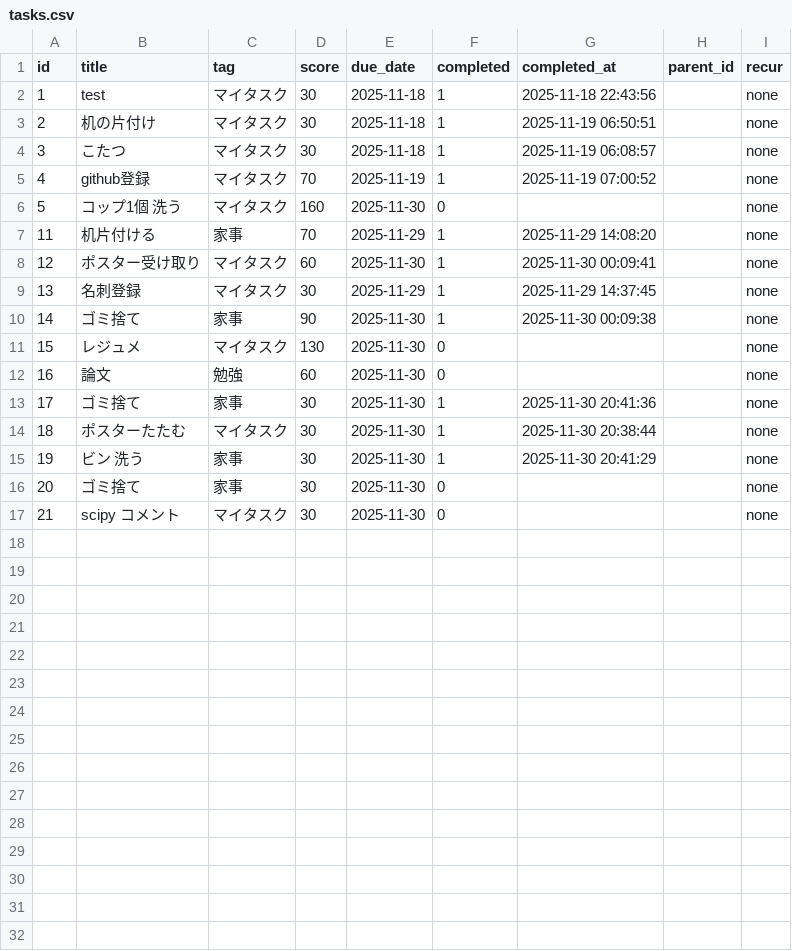
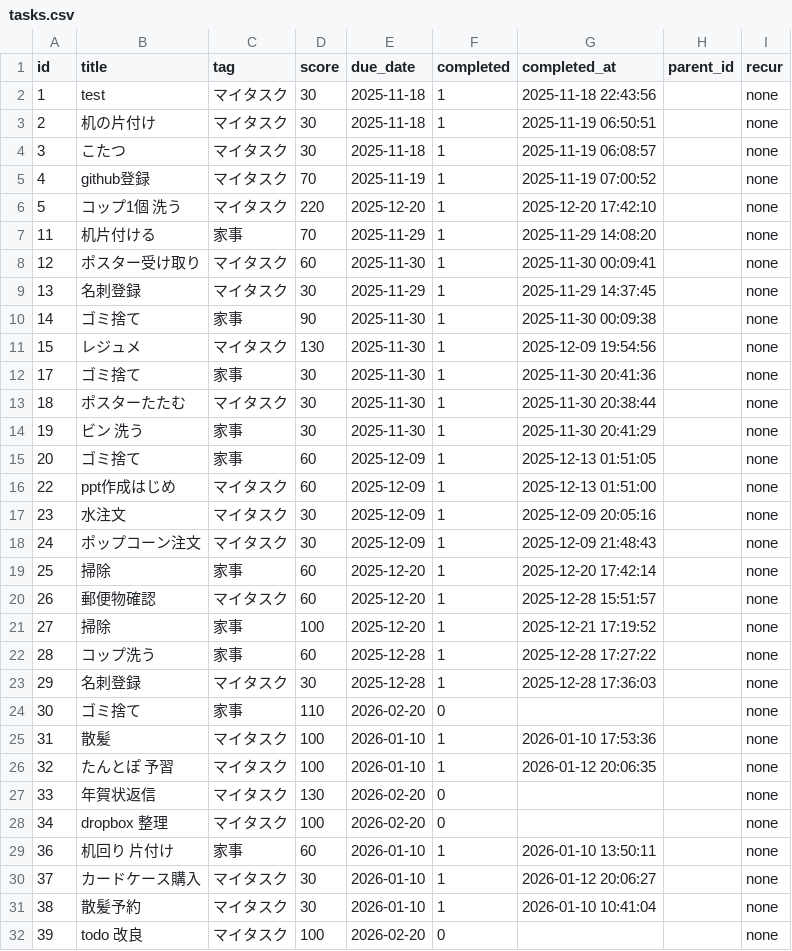
Before and after one commit to suzuki-ma/tasklist, a CSV file: data/tasks.csv, drawn as a sheet; only a part is shown; the diff covers the shown part only.

```diff
--- a/data/tasks.csv
+++ b/data/tasks.csv
@@ -5,3 +5,3 @@ id,title,tag,score,due_date,completed,completed_at,parent_id,recur
 4,github登録,マイタスク,70,2025-11-19,1,2025-11-19 07:00:52,,none
-5,コップ1個　洗う,マイタスク,160,2025-11-30,0,,,none
+5,コップ1個　洗う,マイタスク,220,2025-12-20,1,2025-12-20 17:42:10,,none
 11,机片付ける,家事,70,2025-11-29,1,2025-11-29 14:08:20,,none
@@ -10,4 +10,3 @@ id,title,tag,score,due_date,completed,completed_at,parent_id,recur
 14,ゴミ捨て,家事,90,2025-11-30,1,2025-11-30 00:09:38,,none
-15,レジュメ,マイタスク,130,2025-11-30,0,,,none
-16,論文,勉強,60,2025-11-30,0,,,none
+15,レジュメ,マイタスク,130,2025-11-30,1,2025-12-09 19:54:56,,none
 17,ゴミ捨て,家事,30,2025-11-30,1,2025-11-30 20:41:36,,none
@@ -15,3 +14,19 @@ id,title,tag,score,due_date,completed,completed_at,parent_id,recur
 19,ビン　洗う,家事,30,2025-11-30,1,2025-11-30 20:41:29,,none
-20,ゴミ捨て,家事,30,2025-11-30,0,,,none
-21,scipy コメント,マイタスク,30,2025-11-30,0,,,none
+20,ゴミ捨て,家事,60,2025-12-09,1,2025-12-13 01:51:05,,none
+22,ppt作成はじめ,マイタスク,60,2025-12-09,1,2025-12-13 01:51:00,,none
+23,水注文,マイタスク,30,2025-12-09,1,2025-12-09 20:05:16,,none
+24,ポップコーン注文,マイタスク,30,2025-12-09,1,2025-12-09 21:48:43,,none
+25,掃除,家事,60,2025-12-20,1,2025-12-20 17:42:14,,none
+26,郵便物確認,マイタスク,60,2025-12-20,1,2025-12-28 15:51:57,,none
+27,掃除,家事,100,2025-12-20,1,2025-12-21 17:19:52,,none
+28,コップ洗う,家事,60,2025-12-28,1,2025-12-28 17:27:22,,none
+29,名刺登録,マイタスク,30,2025-12-28,1,2025-12-28 17:36:03,,none
+30,ゴミ捨て,家事,110,2026-02-20,0,,,none
+31,散髪,マイタスク,100,2026-01-10,1,2026-01-10 17:53:36,,none
+32,たんとぽ　予習,マイタスク,100,2026-01-10,1,2026-01-12 20:06:35,,none
+33,年賀状返信,マイタスク,130,2026-02-20,0,,,none
+34,dropbox 整理,マイタスク,100,2026-02-20,0,,,none
+36,机回り　片付け,家事,60,2026-01-10,1,2026-01-10 13:50:11,,none
+37,カードケース購入,マイタスク,30,2026-01-10,1,2026-01-12 20:06:27,,none
+38,散髪予約,マイタスク,30,2026-01-10,1,2026-01-10 10:41:04,,none
+39,todo 改良,マイタスク,100,2026-02-20,0,,,none
```
Also changed, not shown: 2 added rows elsewhere in this file, 2 other files.
